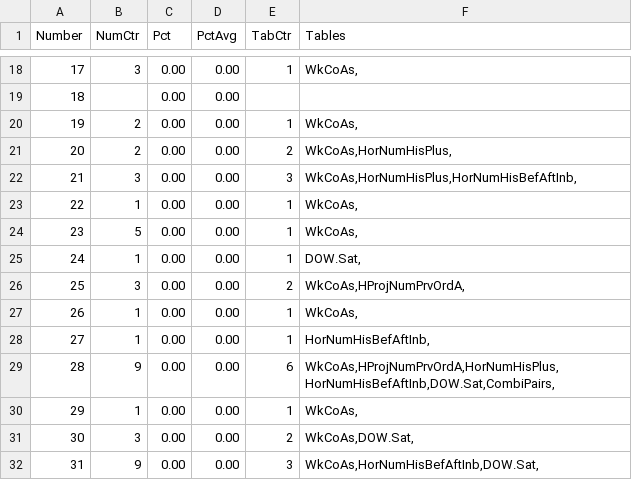
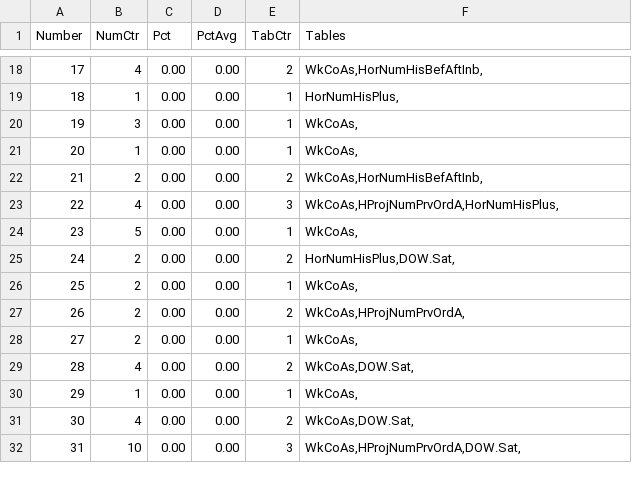
Before and after one commit to csnlcbtt/wix, a CSV file: csv/pwWinProj.csv, drawn as a sheet; only a part is shown, gaps mark what is left out; the diff covers the shown part only.

```diff
--- a/csv/pwWinProj.csv
+++ b/csv/pwWinProj.csv
@@ -18,15 +18,15 @@
-17,3,0.00,0.00,1,"WkCoAs,"
-18,,0.00,0.00,,
-19,2,0.00,0.00,1,"WkCoAs,"
-20,2,0.00,0.00,2,"WkCoAs,HorNumHisPlus,"
-21,3,0.00,0.00,3,"WkCoAs,HorNumHisPlus,HorNumHisBefAftInb,"
-22,1,0.00,0.00,1,"WkCoAs,"
+17,4,0.00,0.00,2,"WkCoAs,HorNumHisBefAftInb,"
+18,1,0.00,0.00,1,"HorNumHisPlus,"
+19,3,0.00,0.00,1,"WkCoAs,"
+20,1,0.00,0.00,1,"WkCoAs,"
+21,2,0.00,0.00,2,"WkCoAs,HorNumHisBefAftInb,"
+22,4,0.00,0.00,3,"WkCoAs,HProjNumPrvOrdA,HorNumHisPlus,"
 23,5,0.00,0.00,1,"WkCoAs,"
-24,1,0.00,0.00,1,"DOW.Sat,"
-25,3,0.00,0.00,2,"WkCoAs,HProjNumPrvOrdA,"
-26,1,0.00,0.00,1,"WkCoAs,"
-27,1,0.00,0.00,1,"HorNumHisBefAftInb,"
-28,9,0.00,0.00,6,"WkCoAs,HProjNumPrvOrdA,HorNumHisPlus,HorNumHisBefAftInb,DOW.Sat,CombiPairs,"
+24,2,0.00,0.00,2,"HorNumHisPlus,DOW.Sat,"
+25,2,0.00,0.00,1,"WkCoAs,"
+26,2,0.00,0.00,2,"WkCoAs,HProjNumPrvOrdA,"
+27,2,0.00,0.00,1,"WkCoAs,"
+28,4,0.00,0.00,2,"WkCoAs,DOW.Sat,"
 29,1,0.00,0.00,1,"WkCoAs,"
-30,3,0.00,0.00,2,"WkCoAs,DOW.Sat,"
-31,9,0.00,0.00,3,"WkCoAs,HorNumHisBefAftInb,DOW.Sat,"
+30,4,0.00,0.00,2,"WkCoAs,DOW.Sat,"
+31,10,0.00,0.00,3,"WkCoAs,HProjNumPrvOrdA,DOW.Sat,"
```
Also changed, not shown: 46 edited cells elsewhere in this file, csv/p4hznhist.csv, csv/pwhzprjcur.csv, 43 other files.
